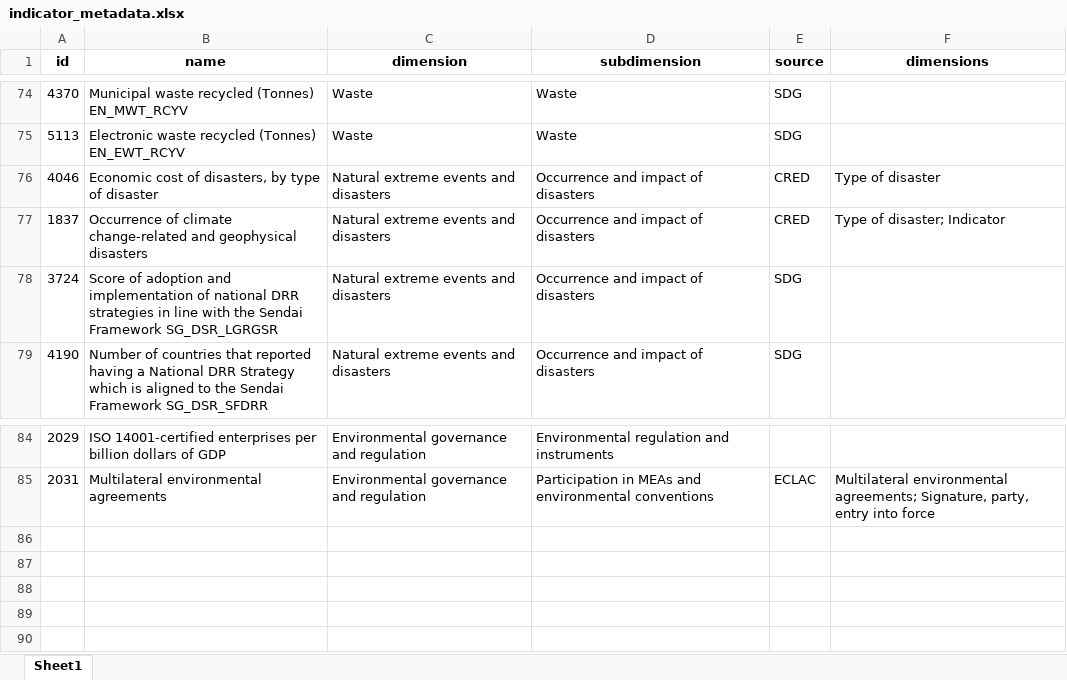
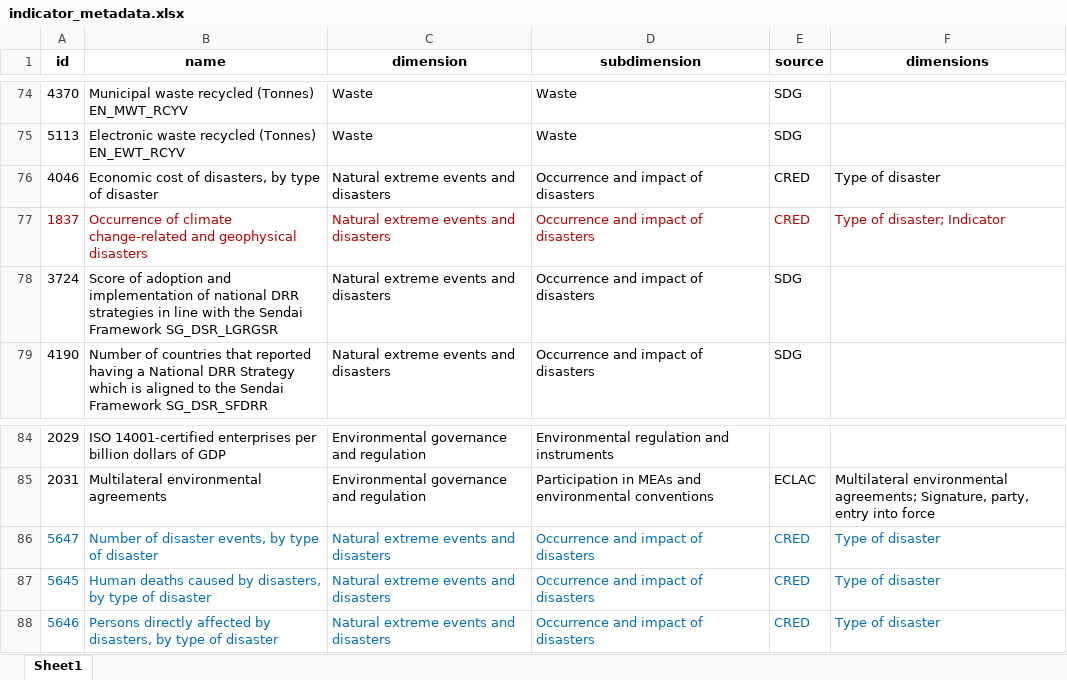
Before and after one commit to alexisathens/cepalstat-data-upload, an Excel workbook: Data/indicator_metadata.xlsx, sheet Sheet1, drawn as a sheet; only a part is shown, gaps mark what is left out; values as stored, in another font and other column widths than the file's, no borders; the diff names each change by its address in the sheet, - before the commit and + after, or states it on an @@ line.

Commit message:
Added new disaster breakout indicators

```diff
--- a/Data/indicator_metadata.xlsx (sheet Sheet1)
+++ b/Data/indicator_metadata.xlsx (sheet Sheet1)
-A77:F77 text colour: black
+A77:F77 text colour: #C00000
+row 86: 5647 | Number of disaster events, by type of disaster | Natural extreme events and disasters | Occurrence and impact of disasters | CRED | Type of disaster
+row 87: 5645 | Human deaths caused by disasters, by type of disaster | Natural extreme events and disasters | Occurrence and impact of disasters | CRED | Type of disaster
+row 88: 5646 | Persons directly affected by disasters, by type of disaster | Natural extreme events and disasters | Occurrence and impact of disasters | CRED | Type of disaster
```
